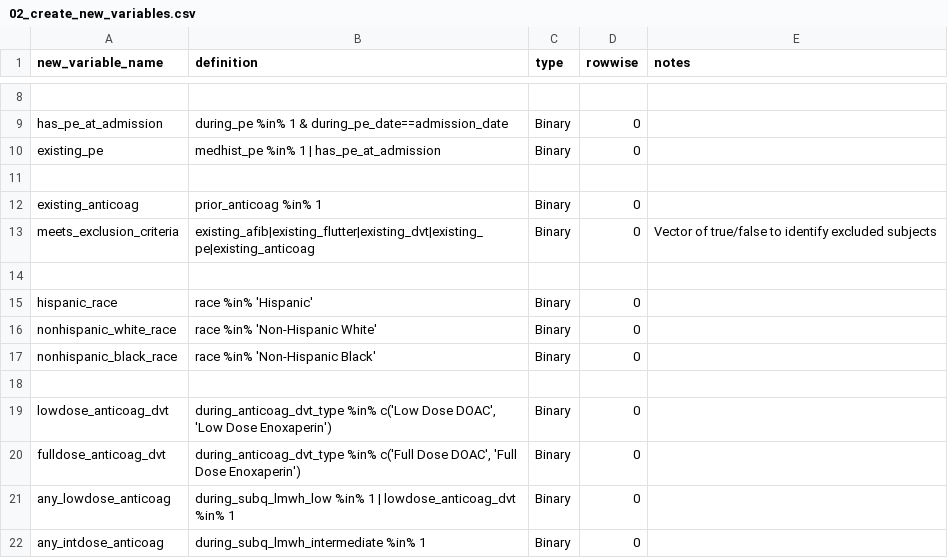
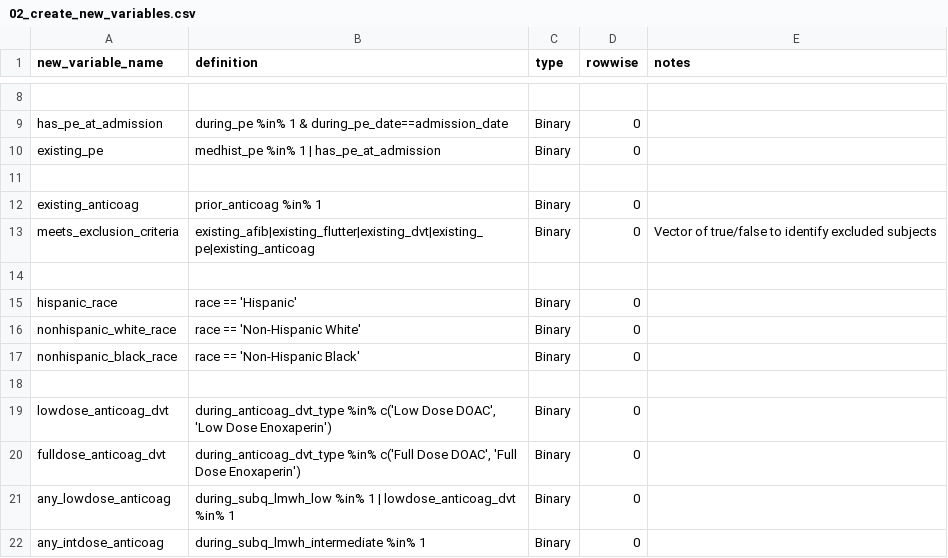
Before and after one commit to rsoren/aha_covid_dataprep_specs, a CSV file: 02_create_new_variables.csv, drawn as a sheet; only a part is shown, gaps mark what is left out.

Commit message:
Update 02_create_new_variables.csv

```diff
--- a/02_create_new_variables.csv
+++ b/02_create_new_variables.csv
@@ -14,5 +14,5 @@ meets_exclusion_criteria,"existing_afib|existing_flutter|existing_dvt|existing_p
 ,,,,
-hispanic_race,"race %in% 'Hispanic'","Binary",0,
-nonhispanic_white_race,"race %in% 'Non-Hispanic White'","Binary",0,
-nonhispanic_black_race,"race %in% 'Non-Hispanic Black'","Binary",0,
+hispanic_race,"race == 'Hispanic'","Binary",0,
+nonhispanic_white_race,"race == 'Non-Hispanic White'","Binary",0,
+nonhispanic_black_race,"race == 'Non-Hispanic Black'","Binary",0,
 ,,,,
```
